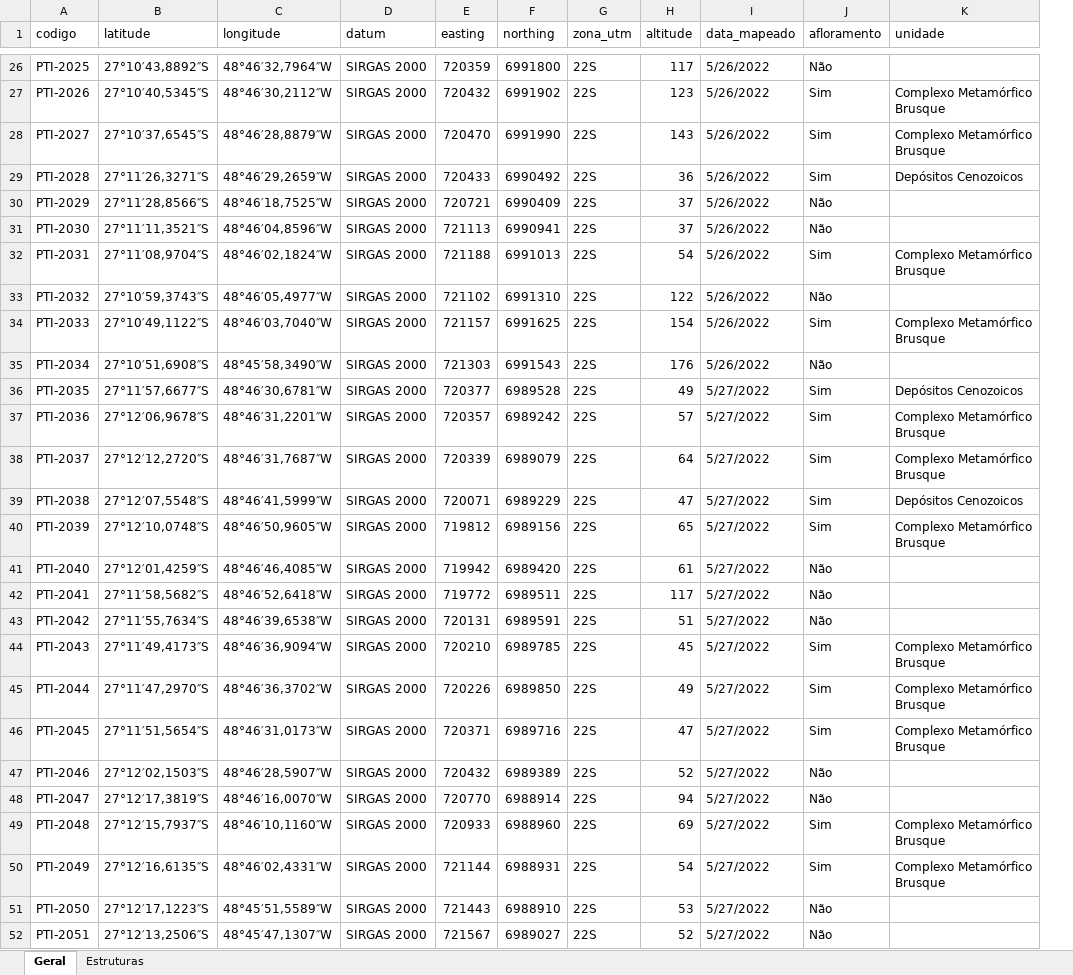
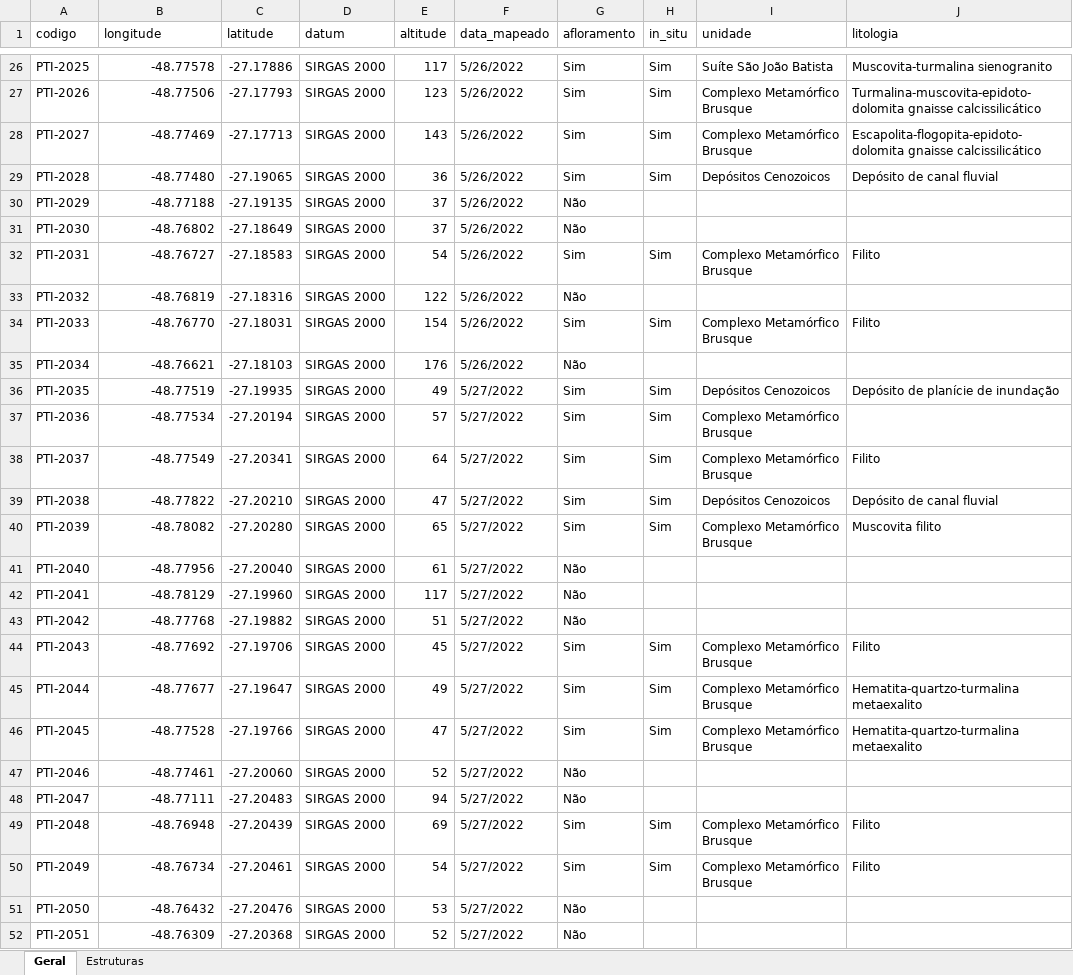
Before and after one commit to GabrielMaccari/table2spatial, an Excel workbook: exemplo_dados_entrada.xlsx, sheet Geral, drawn as a sheet; only a part is shown, gaps mark what is left out; values as stored, in another font and other column widths than the file's, no cell formats; removed rows and columns are numbered as before the commit, all else as after; the diff covers the shown part only; the diff names each change by its address in the sheet, - before the commit and + after, or states it on an @@ line.

```diff
--- a/exemplo_dados_entrada.xlsx (sheet Geral)
+++ b/exemplo_dados_entrada.xlsx (sheet Geral)
-column B (latitude), rows 26-52: 27°10′43,8892″S | 27°10′40,5345″S | 27°10′37,6545″S | 27°11′26,3271″S | 27°11′28,8566″S | 27°11′11,3521″S | 27°11′08,9704″S | 27°10′59,3743″S | 27°10′49,1122″S | 27°10′51,6908″S | 27°11′57,6677″S | 27°12′06,9678″S | 27°12′12,2720″S | 27°12′07,5548″S | 27°12′10,0748″S | 27°12′01,4259″S | 27°11′58,5682″S | 27°11′55,7634″S | 27°11′49,4173″S | 27°11′47,2970″S | 27°11′51,5654″S | 27°12′02,1503″S | 27°12′17,3819″S | 27°12′15,7937″S | 27°12′16,6135″S | 27°12′17,1223″S | 27°12′13,2506″S
+column C (latitude), rows 26-52: -27.17886 | -27.17793 | -27.17713 | -27.19065 | -27.19135 | -27.18649 | -27.18583 | -27.18316 | -27.18031 | -27.18103 | -27.19935 | -27.20194 | -27.20341 | -27.20210 | -27.20280 | -27.20040 | -27.19960 | -27.19882 | -27.19706 | -27.19647 | -27.19766 | -27.20060 | -27.20483 | -27.20439 | -27.20461 | -27.20476 | -27.20368
-column E (easting), rows 26-52: 720359 | 720432 | 720470 | 720433 | 720721 | 721113 | 721188 | 721102 | 721157 | 721303 | 720377 | 720357 | 720339 | 720071 | 719812 | 719942 | 719772 | 720131 | 720210 | 720226 | 720371 | 720432 | 720770 | 720933 | 721144 | 721443 | 721567
-column F (northing), rows 26-52: 6991800 | 6991902 | 6991990 | 6990492 | 6990409 | 6990941 | 6991013 | 6991310 | 6991625 | 6991543 | 6989528 | 6989242 | 6989079 | 6989229 | 6989156 | 6989420 | 6989511 | 6989591 | 6989785 | 6989850 | 6989716 | 6989389 | 6988914 | 6988960 | 6988931 | 6988910 | 6989027
-column G (zona_utm), rows 26-52: all 22S
+column H (in_situ), rows 26-50: Sim | Sim | Sim | Sim |  |  | Sim |  | Sim |  | Sim | Sim | Sim | Sim | Sim |  |  |  | Sim | Sim | Sim |  |  | Sim | Sim
+column J (litologia), rows 26-50: Muscovita-turmalina sienogranito | Turmalina-muscovita-epidoto-dolomita gnaisse calcissilicático | Escapolita-flogopita-epidoto-dolomita gnaisse calcissilicático | Depósito de canal fluvial |  |  | Filito |  | Filito |  | Depósito de planície de inundação |  | Filito | Depósito de canal fluvial | Muscovita filito |  |  |  | Filito | Hematita-quartzo-turmalina metaexalito | Hematita-quartzo-turmalina metaexalito |  |  | Filito | Filito
-B26 (longitude): 48°46′32,7964″W
+B26 (longitude): -48.77578
-G26 (afloramento): Não
+G26 (afloramento): Sim
-I26 (unidade): (empty)
+I26 (unidade): Suíte São João Batista
-B27 (longitude): 48°46′30,2112″W
+B27 (longitude): -48.77506
-B28 (longitude): 48°46′28,8879″W
+B28 (longitude): -48.77469
-B29 (longitude): 48°46′29,2659″W
+B29 (longitude): -48.77480
-B30 (longitude): 48°46′18,7525″W
+B30 (longitude): -48.77188
-B31 (longitude): 48°46′04,8596″W
+B31 (longitude): -48.76802
-B32 (longitude): 48°46′02,1824″W
+B32 (longitude): -48.76727
-B33 (longitude): 48°46′05,4977″W
+B33 (longitude): -48.76819
-B34 (longitude): 48°46′03,7040″W
+B34 (longitude): -48.76770
-B35 (longitude): 48°45′58,3490″W
+B35 (longitude): -48.76621
-B36 (longitude): 48°46′30,6781″W
+B36 (longitude): -48.77519
-B37 (longitude): 48°46′31,2201″W
+B37 (longitude): -48.77534
-B38 (longitude): 48°46′31,7687″W
+B38 (longitude): -48.77549
-B39 (longitude): 48°46′41,5999″W
+B39 (longitude): -48.77822
-B40 (longitude): 48°46′50,9605″W
+B40 (longitude): -48.78082
-B41 (longitude): 48°46′46,4085″W
+B41 (longitude): -48.77956
-B42 (longitude): 48°46′52,6418″W
+B42 (longitude): -48.78129
-B43 (longitude): 48°46′39,6538″W
+B43 (longitude): -48.77768
-B44 (longitude): 48°46′36,9094″W
+B44 (longitude): -48.77692
-B45 (longitude): 48°46′36,3702″W
+B45 (longitude): -48.77677
-B46 (longitude): 48°46′31,0173″W
+B46 (longitude): -48.77528
-B47 (longitude): 48°46′28,5907″W
+B47 (longitude): -48.77461
-B48 (longitude): 48°46′16,0070″W
+B48 (longitude): -48.77111
-B49 (longitude): 48°46′10,1160″W
+B49 (longitude): -48.76948
-B50 (longitude): 48°46′02,4331″W
+B50 (longitude): -48.76734
-B51 (longitude): 48°45′51,5589″W
+B51 (longitude): -48.76432
-B52 (longitude): 48°45′47,1307″W
+B52 (longitude): -48.76309
```
Also changed, not shown: 61 edited cells elsewhere in this sheet, sheet Estruturas, cell formats, 2 other files.
